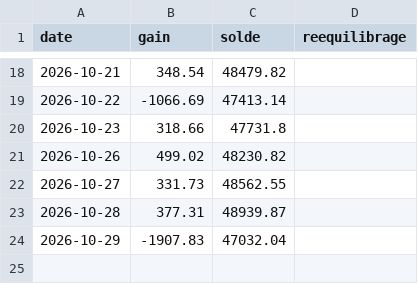
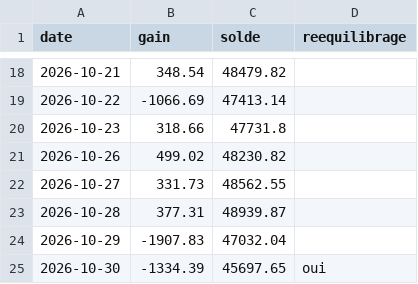
Before and after one commit to mananabdoulfatah72-lgtm/scalping-telegram-bot, a CSV file: version7/robot/journal.csv, drawn as a sheet; only a part is shown, gaps mark what is left out; the diff names each change by its address in the sheet, - before the commit and + after, or states it on an @@ line.

```diff
--- a/version7/robot/journal.csv
+++ b/version7/robot/journal.csv
+row 25: 2026-10-30 | -1334.39 | 45697.65 | oui
```
Also changed, not shown: 2 other files.
